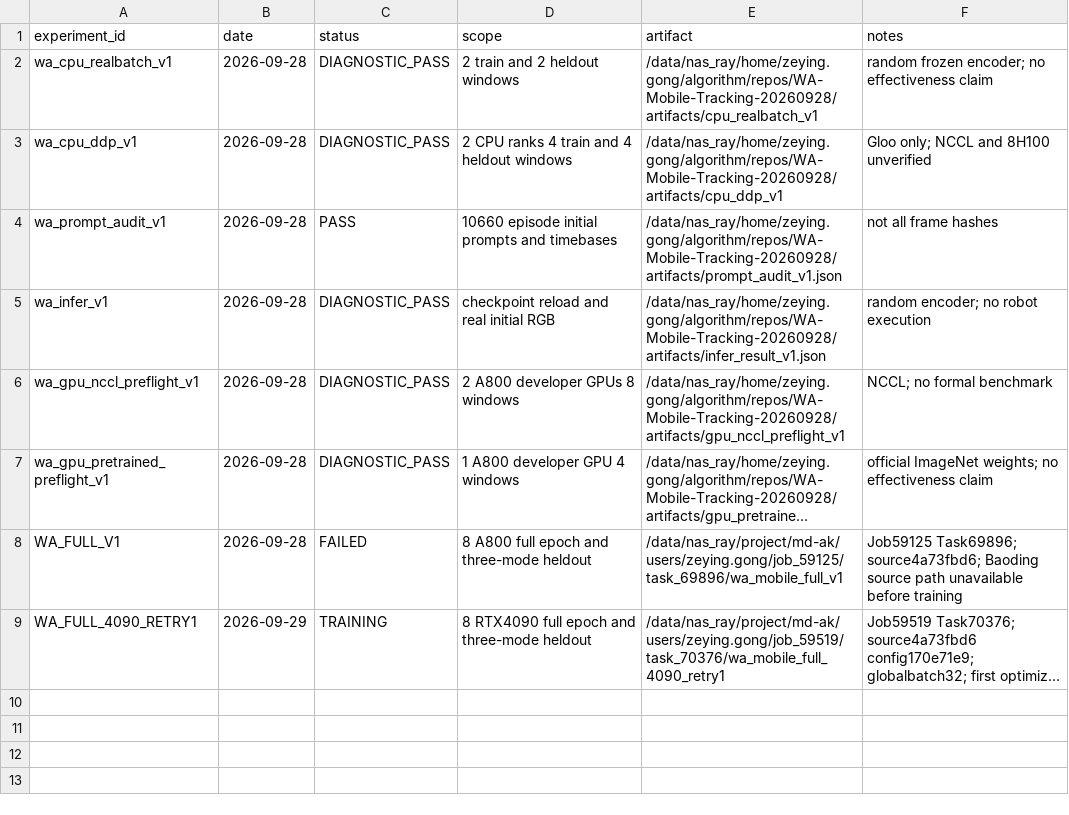
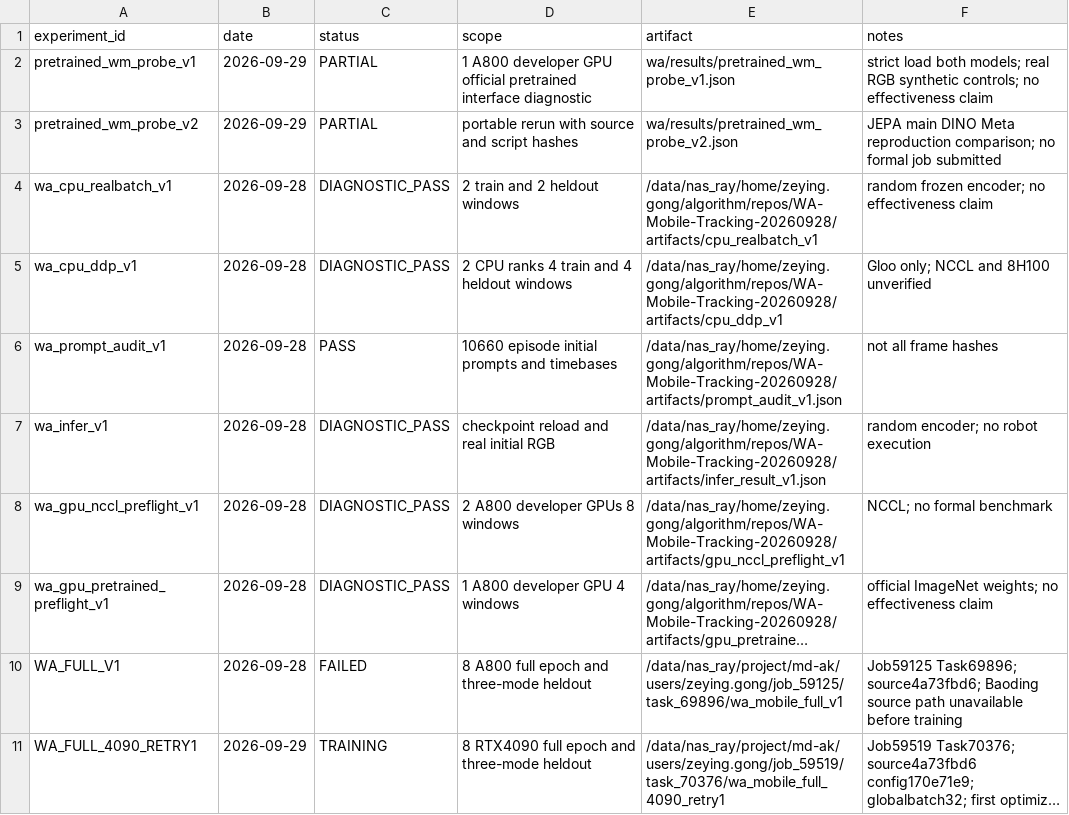
Before and after one commit to Zeying-Gong/OmTrackVLA, a CSV file: EXPERIMENTS.csv, drawn as a sheet; long unchanged cells end in ….

```diff
--- a/EXPERIMENTS.csv
+++ b/EXPERIMENTS.csv
@@ -1,2 +1,4 @@
 experiment_id,date,status,scope,artifact,notes
+pretrained_wm_probe_v1,2026-09-29,PARTIAL,1 A800 developer GPU official pretrained interface diagnostic,wa/results/pretrained_wm_probe_v1.json,strict load both models; real RGB synthetic controls; no effectiveness claim
+pretrained_wm_probe_v2,2026-09-29,PARTIAL,portable rerun with source and script hashes,wa/results/pretrained_wm_probe_v2.json,JEPA main DINO Meta reproduction comparison; no formal job submitted
 wa_cpu_realbatch_v1,2026-09-28,DIAGNOSTIC_PASS,2 train and 2 heldout windows,/data/nas_ray/home/zeying.gong/algorithm/repos/WA-Mobile-Tracking-20260928/artifacts/cpu_realbatch_v1,random frozen encoder; no effectiveness claim
```
Also changed, not shown: 7 other files.
